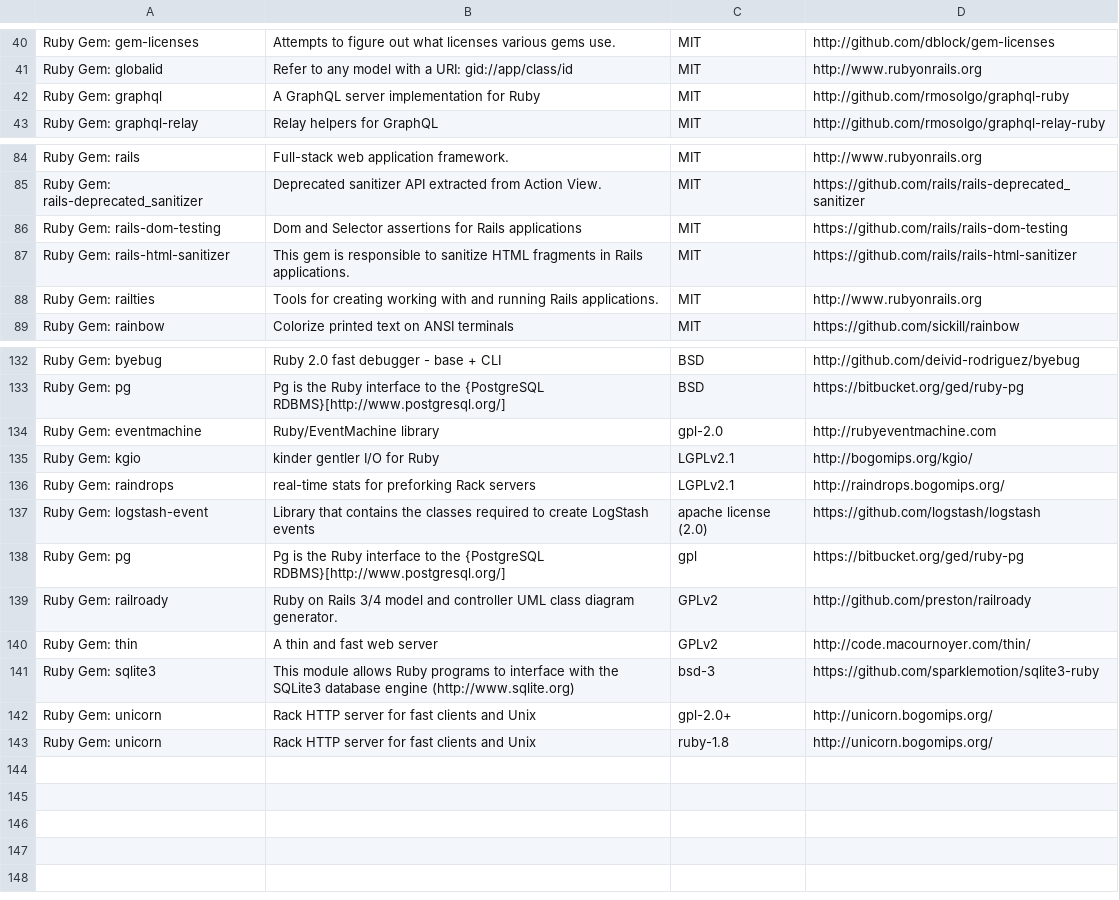
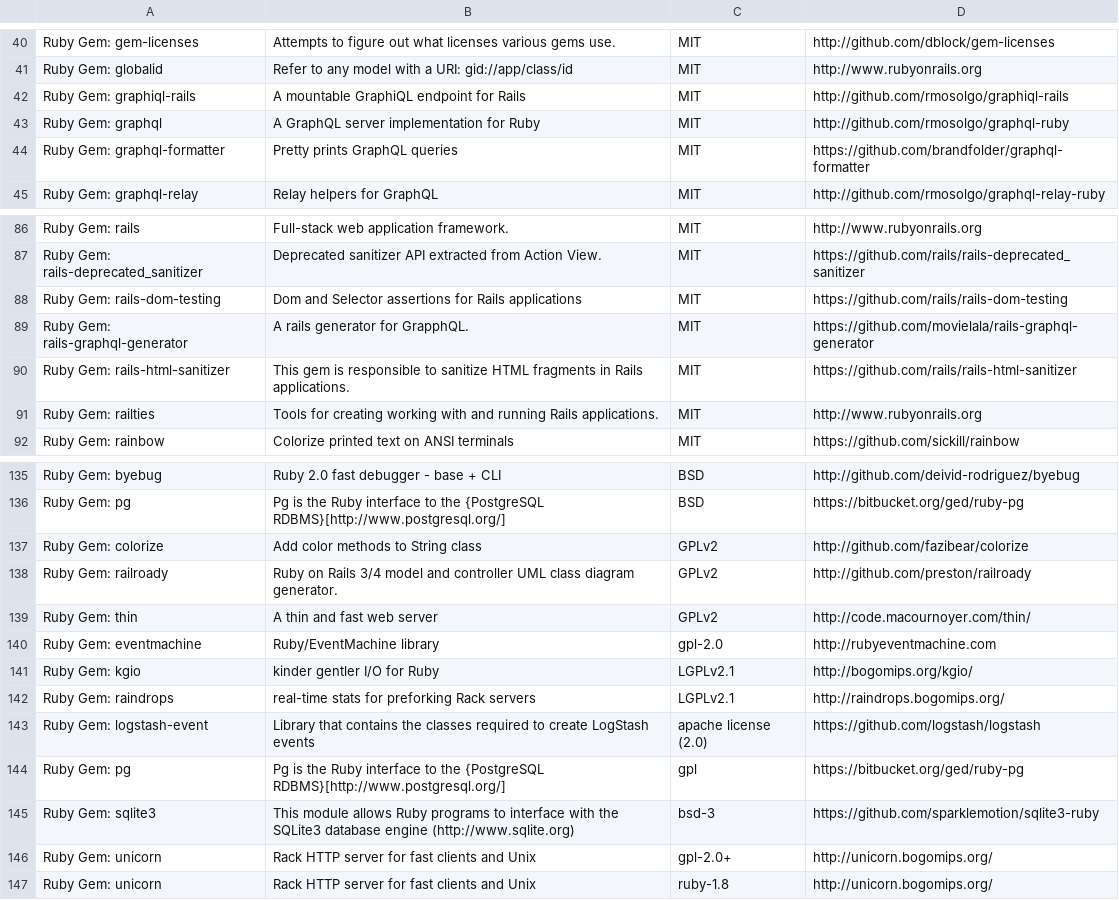
Before and after one commit to meedan/check-api, a CSV file: doc/licenses.csv, drawn as a sheet; only a part is shown, gaps mark what is left out.

```diff
--- a/doc/licenses.csv
+++ b/doc/licenses.csv
@@ -41,3 +41,5 @@ Ruby Gem: gem-licenses,Attempts to figure out what licenses various gems use.,MI
 Ruby Gem: globalid,Refer to any model with a URI: gid://app/class/id,MIT,http://www.rubyonrails.org
+Ruby Gem: graphiql-rails,A mountable GraphiQL endpoint for Rails,MIT,http://github.com/rmosolgo/graphiql-rails
 Ruby Gem: graphql,A GraphQL server implementation for Ruby,MIT,http://github.com/rmosolgo/graphql-ruby
+Ruby Gem: graphql-formatter,Pretty prints GraphQL queries,MIT,https://github.com/brandfolder/graphql-formatter
 Ruby Gem: graphql-relay,Relay helpers for GraphQL,MIT,http://github.com/rmosolgo/graphql-relay-ruby
@@ -86,2 +88,3 @@ Ruby Gem: rails-deprecated_sanitizer,Deprecated sanitizer API extracted from Act
 Ruby Gem: rails-dom-testing,Dom and Selector assertions for Rails applications,MIT,https://github.com/rails/rails-dom-testing
+Ruby Gem: rails-graphql-generator,A rails generator for GrapphQL.,MIT,https://github.com/movielala/rails-graphql-generator
 Ruby Gem: rails-html-sanitizer,This gem is responsible to sanitize HTML fragments in Rails applications.,MIT,https://github.com/rails/rails-html-sanitizer
@@ -133,2 +136,5 @@ Ruby Gem: byebug,Ruby 2.0 fast debugger - base + CLI,BSD,http://github.com/deivi
 Ruby Gem: pg,Pg is the Ruby interface to the {PostgreSQL RDBMS}[http://www.postgresql.org/],BSD,https://bitbucket.org/ged/ruby-pg
+Ruby Gem: colorize,Add color methods to String class,GPLv2,http://github.com/fazibear/colorize
+Ruby Gem: railroady,Ruby on Rails 3/4 model and controller UML class diagram generator.,GPLv2,http://github.com/preston/railroady
+Ruby Gem: thin,A thin and fast web server,GPLv2,http://code.macournoyer.com/thin/
 Ruby Gem: eventmachine,Ruby/EventMachine library,gpl-2.0,http://rubyeventmachine.com
@@ -138,4 +144,2 @@ Ruby Gem: logstash-event,Library that contains the classes required to create Lo
 Ruby Gem: pg,Pg is the Ruby interface to the {PostgreSQL RDBMS}[http://www.postgresql.org/],gpl,https://bitbucket.org/ged/ruby-pg
-Ruby Gem: railroady,Ruby on Rails 3/4 model and controller UML class diagram generator.,GPLv2,http://github.com/preston/railroady
-Ruby Gem: thin,A thin and fast web server,GPLv2,http://code.macournoyer.com/thin/
 Ruby Gem: sqlite3,This module allows Ruby programs to interface with the SQLite3 database engine (http://www.sqlite.org),bsd-3,https://github.com/sparklemotion/sqlite3-ruby
```
Also changed, not shown: 15 other files.
